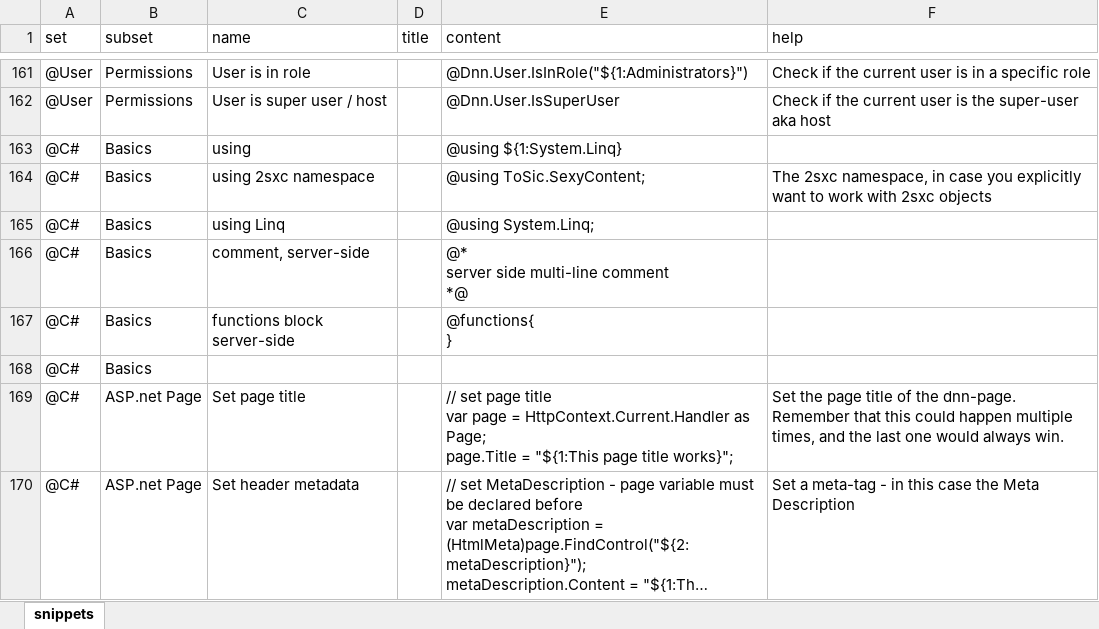
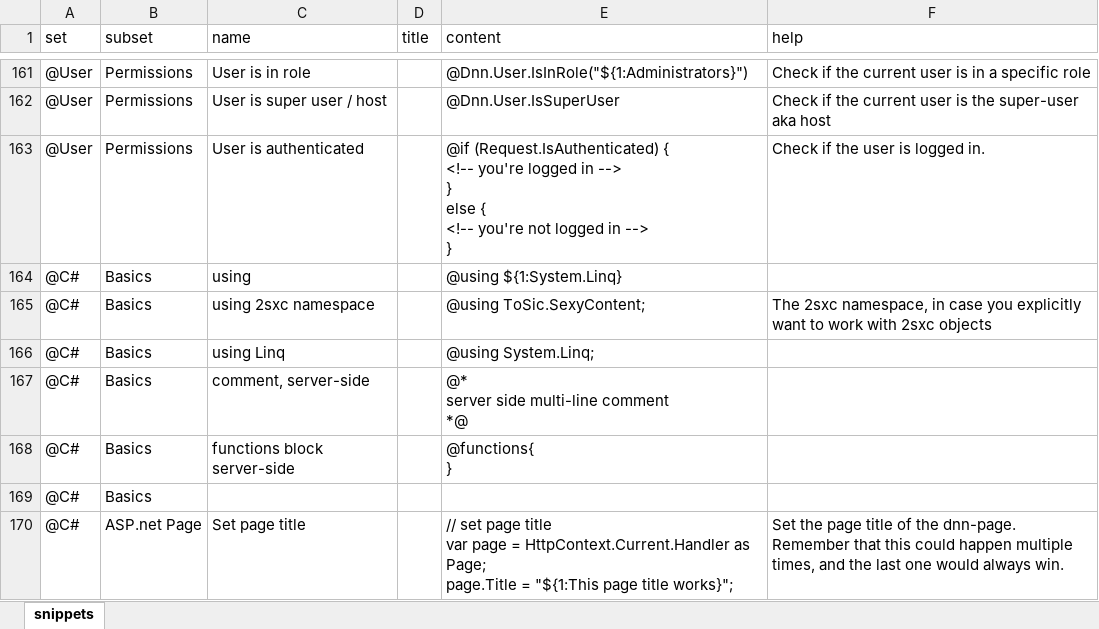
Before and after one commit to 2sic/2sxc, an Excel workbook: src/sxc-develop/source-editor/snippets.xlsx, sheet snippets, drawn as a sheet; only a part is shown, gaps mark what is left out; the shorter side is filled out with more unchanged rows; long unchanged cells end in …; values as stored, in another font and other column widths than the file's, no borders; table styles not drawn; ↵ is a line break in a cell; the diff names each change by its address in the sheet, - before the commit and + after, or states it on an @@ line.

Commit message:
snippet update

```diff
--- a/src/sxc-develop/source-editor/snippets.xlsx (sheet snippets)
+++ b/src/sxc-develop/source-editor/snippets.xlsx (sheet snippets)
+row 163: @User | Permissions | User is authenticated |  | @if (Request.IsAuthenticated) { ↵ <!-- you're logged in --> ↵ } ↵ else { ↵ <!-- you're not logged in --> ↵ } | Check if the user is logged in.
```
Also changed, not shown: 1 other file.
